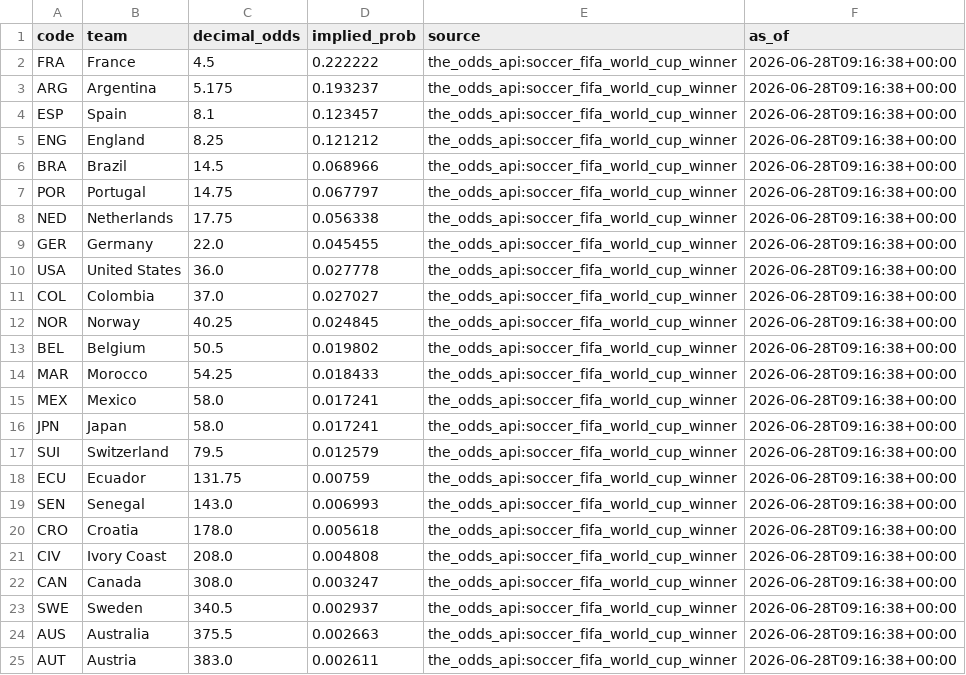
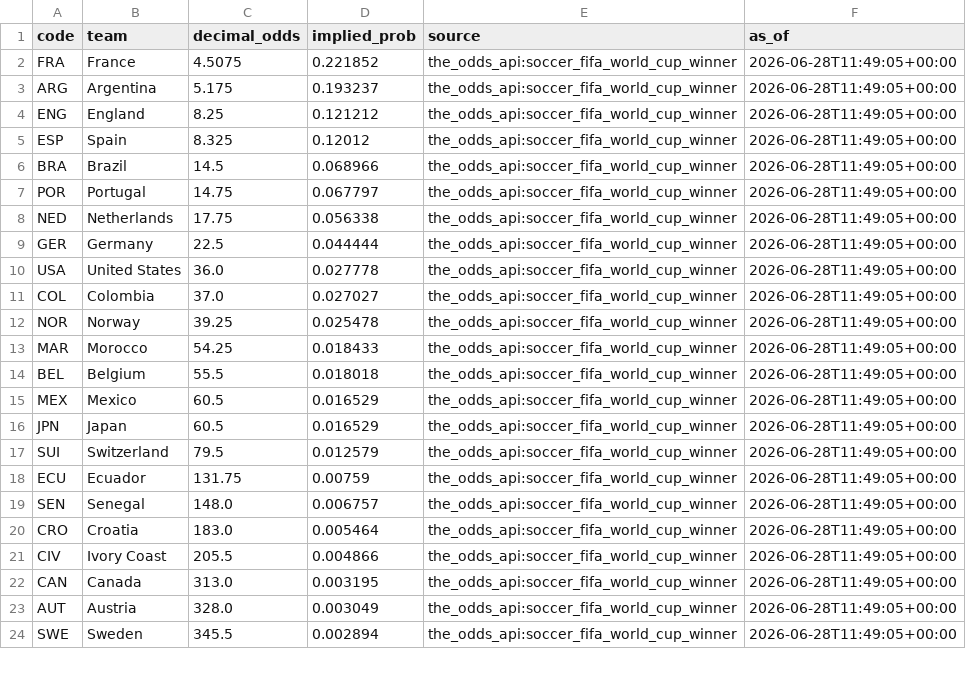
Before and after one commit to j-abed/world-cup-predictor, a CSV file: data/market_odds.csv, drawn as a sheet; only a part is shown; the diff covers the shown part only.

```diff
--- a/data/market_odds.csv
+++ b/data/market_odds.csv
@@ -1,25 +1,24 @@
 code,team,decimal_odds,implied_prob,source,as_of
-FRA,France,4.5,0.222222,the_odds_api:soccer_fifa_world_cup_winner,2026-06-28T09:16:38+00:00
-ARG,Argentina,5.175,0.193237,the_odds_api:soccer_fifa_world_cup_winner,2026-06-28T09:16:38+00:00
-ESP,Spain,8.1,0.123457,the_odds_api:soccer_fifa_world_cup_winner,2026-06-28T09:16:38+00:00
-ENG,England,8.25,0.121212,the_odds_api:soccer_fifa_world_cup_winner,2026-06-28T09:16:38+00:00
-BRA,Brazil,14.5,0.068966,the_odds_api:soccer_fifa_world_cup_winner,2026-06-28T09:16:38+00:00
-POR,Portugal,14.75,0.067797,the_odds_api:soccer_fifa_world_cup_winner,2026-06-28T09:16:38+00:00
-NED,Netherlands,17.75,0.056338,the_odds_api:soccer_fifa_world_cup_winner,2026-06-28T09:16:38+00:00
-GER,Germany,22.0,0.045455,the_odds_api:soccer_fifa_world_cup_winner,2026-06-28T09:16:38+00:00
-USA,United States,36.0,0.027778,the_odds_api:soccer_fifa_world_cup_winner,2026-06-28T09:16:38+00:00
-COL,Colombia,37.0,0.027027,the_odds_api:soccer_fifa_world_cup_winner,2026-06-28T09:16:38+00:00
-NOR,Norway,40.25,0.024845,the_odds_api:soccer_fifa_world_cup_winner,2026-06-28T09:16:38+00:00
-BEL,Belgium,50.5,0.019802,the_odds_api:soccer_fifa_world_cup_winner,2026-06-28T09:16:38+00:00
-MAR,Morocco,54.25,0.018433,the_odds_api:soccer_fifa_world_cup_winner,2026-06-28T09:16:38+00:00
-MEX,Mexico,58.0,0.017241,the_odds_api:soccer_fifa_world_cup_winner,2026-06-28T09:16:38+00:00
-JPN,Japan,58.0,0.017241,the_odds_api:soccer_fifa_world_cup_winner,2026-06-28T09:16:38+00:00
-SUI,Switzerland,79.5,0.012579,the_odds_api:soccer_fifa_world_cup_winner,2026-06-28T09:16:38+00:00
-ECU,Ecuador,131.75,0.00759,the_odds_api:soccer_fifa_world_cup_winner,2026-06-28T09:16:38+00:00
-SEN,Senegal,143.0,0.006993,the_odds_api:soccer_fifa_world_cup_winner,2026-06-28T09:16:38+00:00
-CRO,Croatia,178.0,0.005618,the_odds_api:soccer_fifa_world_cup_winner,2026-06-28T09:16:38+00:00
-CIV,Ivory Coast,208.0,0.004808,the_odds_api:soccer_fifa_world_cup_winner,2026-06-28T09:16:38+00:00
-CAN,Canada,308.0,0.003247,the_odds_api:soccer_fifa_world_cup_winner,2026-06-28T09:16:38+00:00
-SWE,Sweden,340.5,0.002937,the_odds_api:soccer_fifa_world_cup_winner,2026-06-28T09:16:38+00:00
-AUS,Australia,375.5,0.002663,the_odds_api:soccer_fifa_world_cup_winner,2026-06-28T09:16:38+00:00
-AUT,Austria,383.0,0.002611,the_odds_api:soccer_fifa_world_cup_winner,2026-06-28T09:16:38+00:00
+FRA,France,4.5075,0.221852,the_odds_api:soccer_fifa_world_cup_winner,2026-06-28T11:49:05+00:00
+ARG,Argentina,5.175,0.193237,the_odds_api:soccer_fifa_world_cup_winner,2026-06-28T11:49:05+00:00
+ENG,England,8.25,0.121212,the_odds_api:soccer_fifa_world_cup_winner,2026-06-28T11:49:05+00:00
+ESP,Spain,8.325,0.12012,the_odds_api:soccer_fifa_world_cup_winner,2026-06-28T11:49:05+00:00
+BRA,Brazil,14.5,0.068966,the_odds_api:soccer_fifa_world_cup_winner,2026-06-28T11:49:05+00:00
+POR,Portugal,14.75,0.067797,the_odds_api:soccer_fifa_world_cup_winner,2026-06-28T11:49:05+00:00
+NED,Netherlands,17.75,0.056338,the_odds_api:soccer_fifa_world_cup_winner,2026-06-28T11:49:05+00:00
+GER,Germany,22.5,0.044444,the_odds_api:soccer_fifa_world_cup_winner,2026-06-28T11:49:05+00:00
+USA,United States,36.0,0.027778,the_odds_api:soccer_fifa_world_cup_winner,2026-06-28T11:49:05+00:00
+COL,Colombia,37.0,0.027027,the_odds_api:soccer_fifa_world_cup_winner,2026-06-28T11:49:05+00:00
+NOR,Norway,39.25,0.025478,the_odds_api:soccer_fifa_world_cup_winner,2026-06-28T11:49:05+00:00
+MAR,Morocco,54.25,0.018433,the_odds_api:soccer_fifa_world_cup_winner,2026-06-28T11:49:05+00:00
+BEL,Belgium,55.5,0.018018,the_odds_api:soccer_fifa_world_cup_winner,2026-06-28T11:49:05+00:00
+MEX,Mexico,60.5,0.016529,the_odds_api:soccer_fifa_world_cup_winner,2026-06-28T11:49:05+00:00
+JPN,Japan,60.5,0.016529,the_odds_api:soccer_fifa_world_cup_winner,2026-06-28T11:49:05+00:00
+SUI,Switzerland,79.5,0.012579,the_odds_api:soccer_fifa_world_cup_winner,2026-06-28T11:49:05+00:00
+ECU,Ecuador,131.75,0.00759,the_odds_api:soccer_fifa_world_cup_winner,2026-06-28T11:49:05+00:00
+SEN,Senegal,148.0,0.006757,the_odds_api:soccer_fifa_world_cup_winner,2026-06-28T11:49:05+00:00
+CRO,Croatia,183.0,0.005464,the_odds_api:soccer_fifa_world_cup_winner,2026-06-28T11:49:05+00:00
+CIV,Ivory Coast,205.5,0.004866,the_odds_api:soccer_fifa_world_cup_winner,2026-06-28T11:49:05+00:00
+CAN,Canada,313.0,0.003195,the_odds_api:soccer_fifa_world_cup_winner,2026-06-28T11:49:05+00:00
+AUT,Austria,328.0,0.003049,the_odds_api:soccer_fifa_world_cup_winner,2026-06-28T11:49:05+00:00
+SWE,Sweden,345.5,0.002894,the_odds_api:soccer_fifa_world_cup_winner,2026-06-28T11:49:05+00:00
```
Also changed, not shown: 1 added row and 13 edited cells elsewhere in this file, 1 other file.
